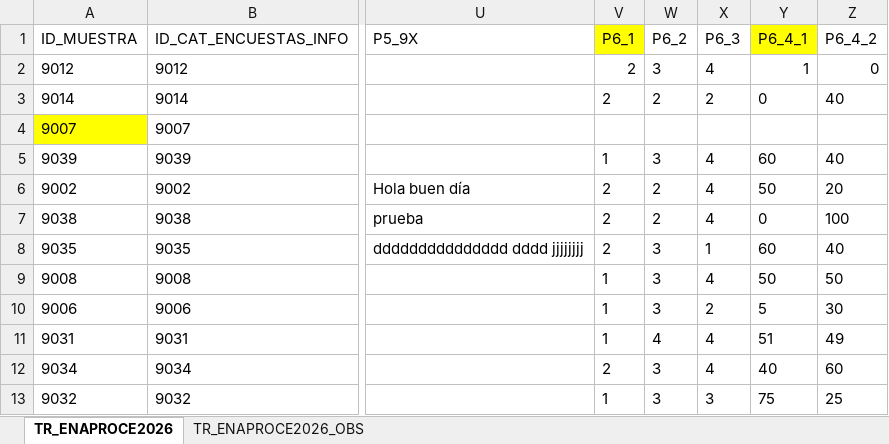
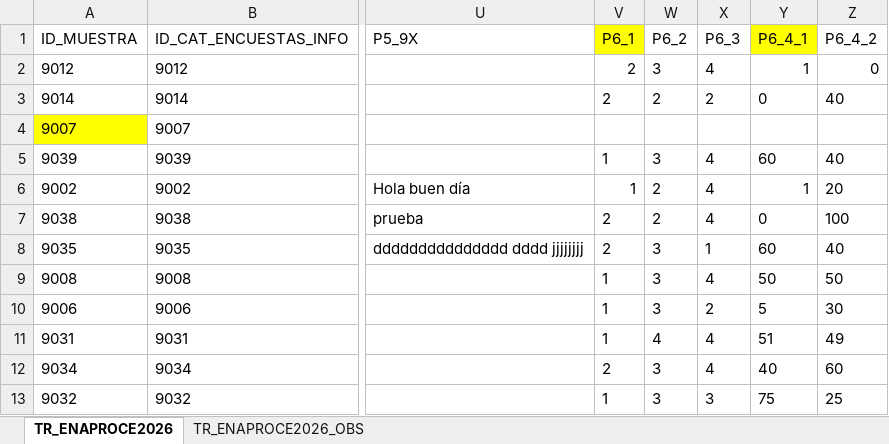
Before and after one commit to MAMaciasL/Vectores_ENAPROCE_2026-, an Excel workbook: data/Vaciado_ENAPROCE2026.xlsx, sheet TR_ENAPROCE2026, drawn as a sheet; only a part is shown, gaps mark what is left out; values as stored, in another font and other column widths than the file's, no borders; the diff names each change by its address in the sheet, - before the commit and + after, or states it on an @@ line.

```diff
--- a/data/Vaciado_ENAPROCE2026.xlsx (sheet TR_ENAPROCE2026)
+++ b/data/Vaciado_ENAPROCE2026.xlsx (sheet TR_ENAPROCE2026)
-V6 (P6_1): 2
+V6 (P6_1): 1
-Y6 (P6_4_1): 50
+Y6 (P6_4_1): 1
```
Also changed, not shown: exports/resultados_validacion.xlsx, 8 other files.
